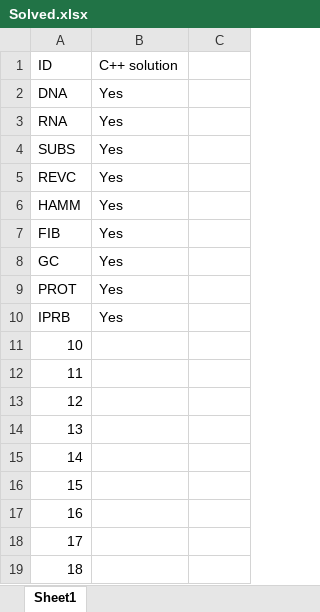
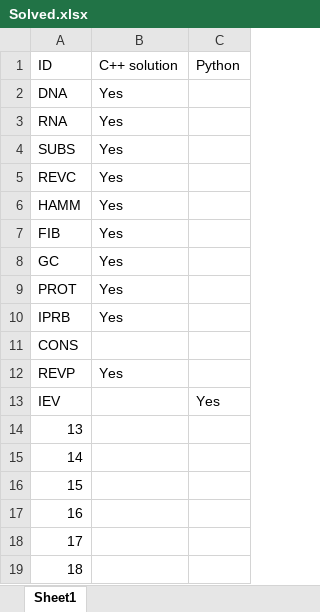
Before and after one commit to JohnDijon/Project_Rosalind, an Excel workbook: Solved.xlsx, sheet Sheet1, drawn as a sheet; only a part is shown; values as stored, in another font and other column widths than the file's, no borders; removed rows and columns are numbered as before the commit, all else as after; the diff names each change by its address in the sheet, - before the commit and + after, or states it on an @@ line.

```diff
--- a/Solved.xlsx (sheet Sheet1)
+++ b/Solved.xlsx (sheet Sheet1)
-C1: (empty)
+C1: Python
-A11: 10
+A11: CONS
-row 12: 11
-row 13: 12
+row 12: REVP | Yes
+row 13: IEV |  | Yes
```
Also changed, not shown: 7 other files.
